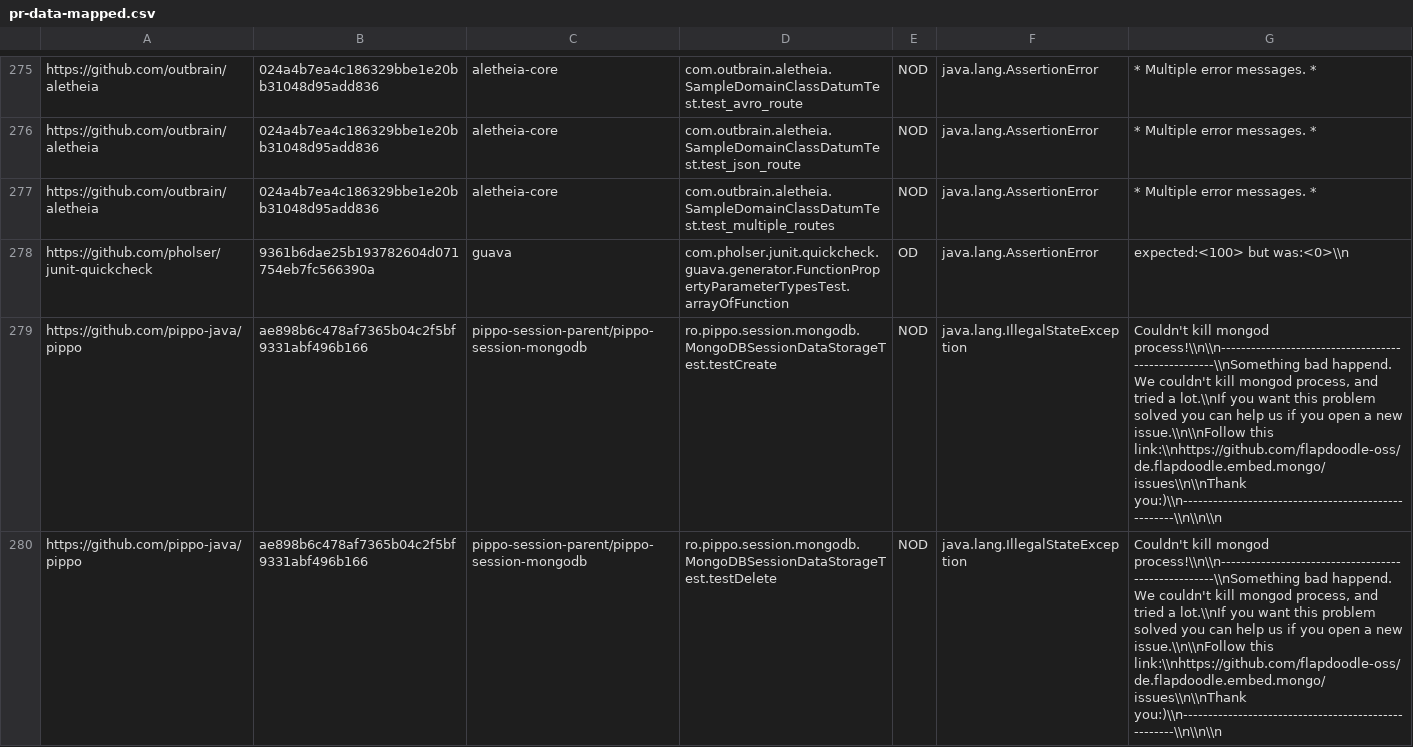
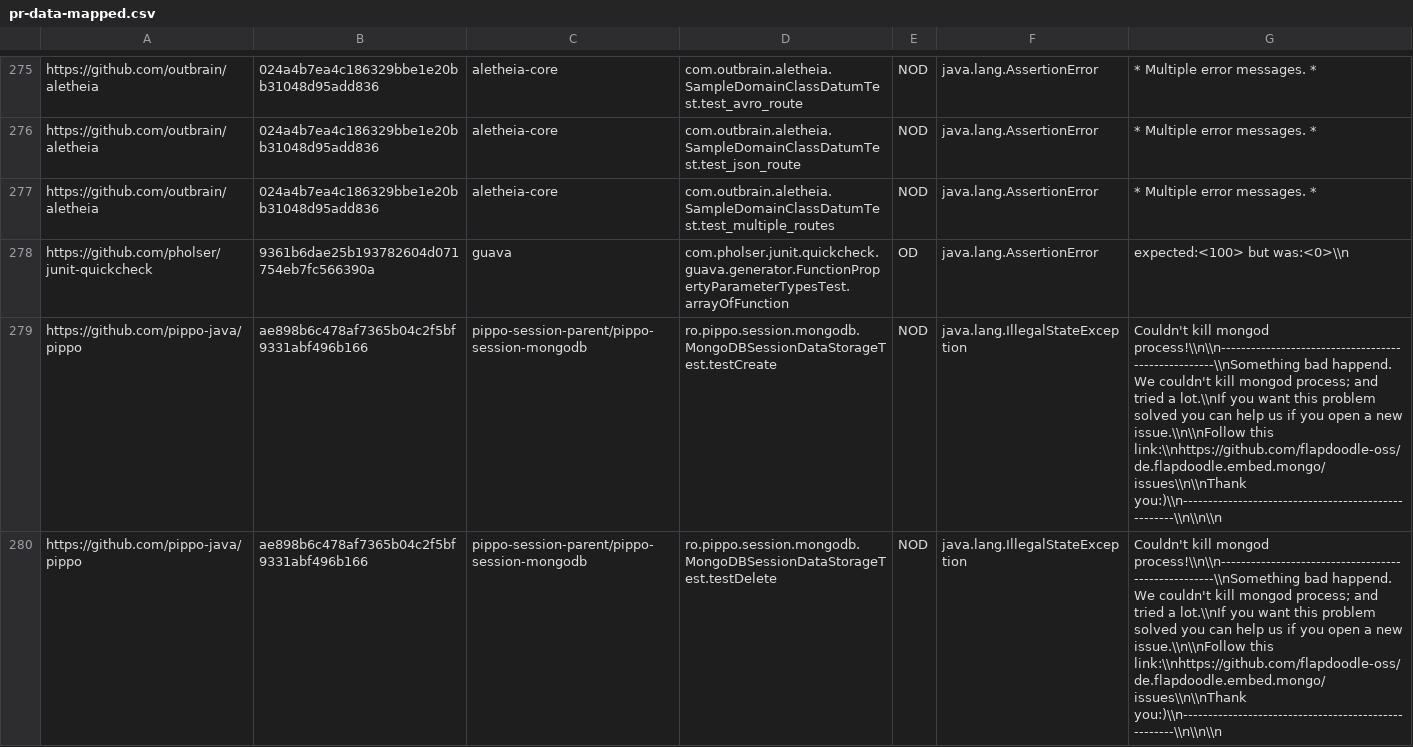
Before and after one commit to ailen-wrx/ft-classification-tool, a CSV file: pr-data-mapped.csv, drawn as a sheet; only a part is shown, gaps mark what is left out; the diff covers the shown part only; the diff names each change by its address in the sheet, - before the commit and + after, or states it on an @@ line.

```diff
--- a/pr-data-mapped.csv
+++ b/pr-data-mapped.csv
-G279:G280: …kill mongod process, and tried…
+G279:G280: …kill mongod process; and tried…
```
Also changed, not shown: 30 edited cells elsewhere in this file, flaky_lists/all_single_mapped_failures.csv, single-mapped.csv.
